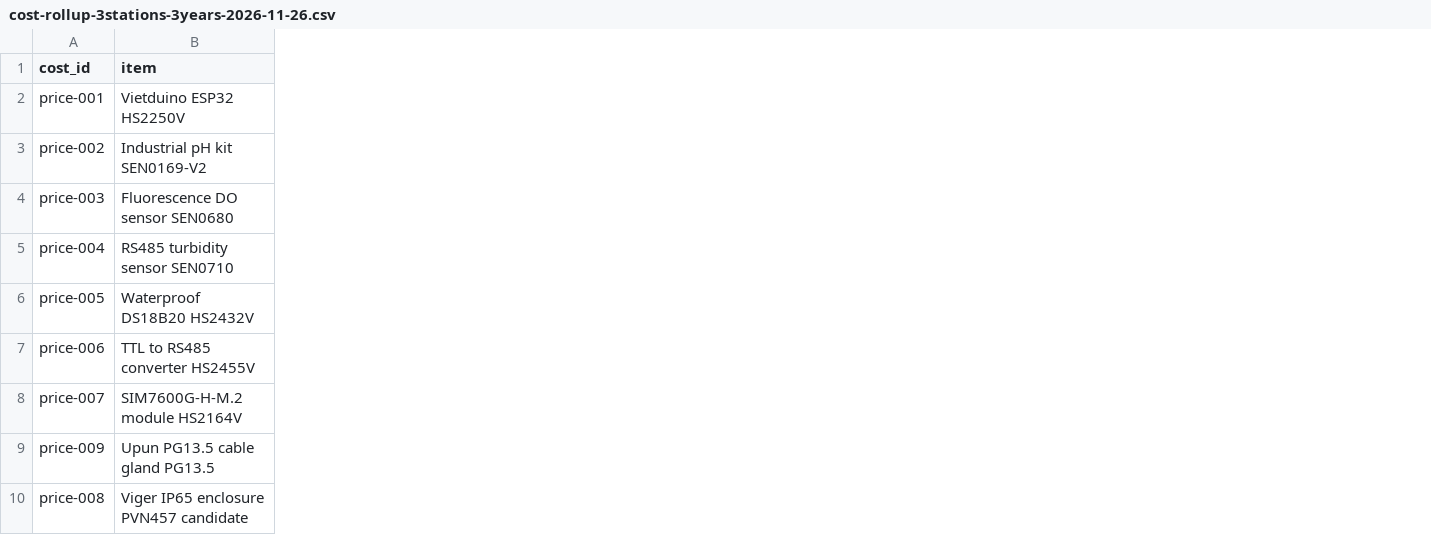
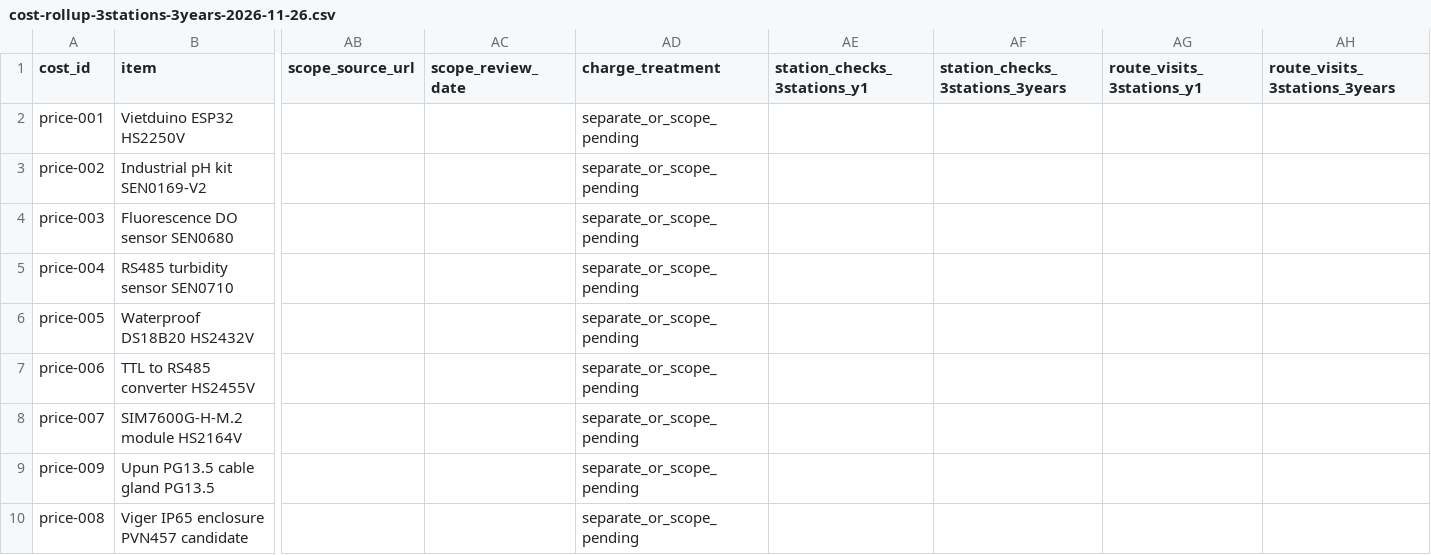
Before and after one commit to tuanchau832-ai/Final-Assignment, a CSV file: website/content/cost-rollup-3stations-3years-2026-11-26.csv, drawn as a sheet; only a part is shown, gaps mark what is left out; the diff covers the shown part only; the diff names each change by its address in the sheet, - before the commit and + after, or states it on an @@ line.

Commit message:
Apply Dat maintenance reply and prepare shared-route testing plan

```diff
--- a/website/content/cost-rollup-3stations-3years-2026-11-26.csv
+++ b/website/content/cost-rollup-3stations-3years-2026-11-26.csv
+column AB (scope_source_url), empty
+column AC (scope_review_date), empty
+column AD (charge_treatment), rows 2-10: all separate_or_scope_pending
+column AE (station_checks_3stations_y1), empty
+column AF (station_checks_3stations_3years), empty
+column AG (route_visits_3stations_y1), empty
+column AH (route_visits_3stations_3years), empty
```
Also changed, not shown: 15 edited cells elsewhere in this file, website/content/evidence-register.csv, 13 other files.
